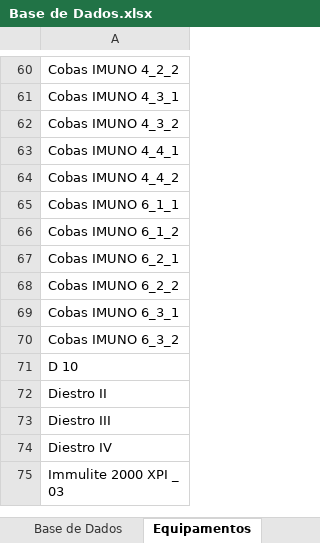
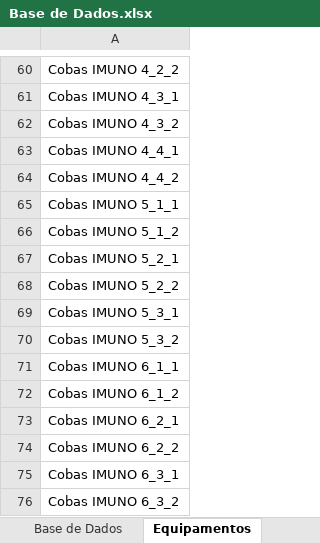
Before and after one commit to marcello2901/Data-Sift, an Excel workbook: Base de Dados.xlsx, sheet Equipamentos, drawn as a sheet; only a part is shown, gaps mark what is left out; the shorter side is filled out with more unchanged rows; values as stored, in another font and other column widths than the file's, no borders; table styles not drawn; the diff names each change by its address in the sheet, - before the commit and + after, or states it on an @@ line.

Commit message:
att

```diff
--- a/Base de Dados.xlsx (sheet Equipamentos)
+++ b/Base de Dados.xlsx (sheet Equipamentos)
+row 65: Cobas IMUNO 5_1_1
+row 66: Cobas IMUNO 5_1_2
+row 67: Cobas IMUNO 5_2_1
+row 68: Cobas IMUNO 5_2_2
+row 69: Cobas IMUNO 5_3_1
+row 70: Cobas IMUNO 5_3_2
```
